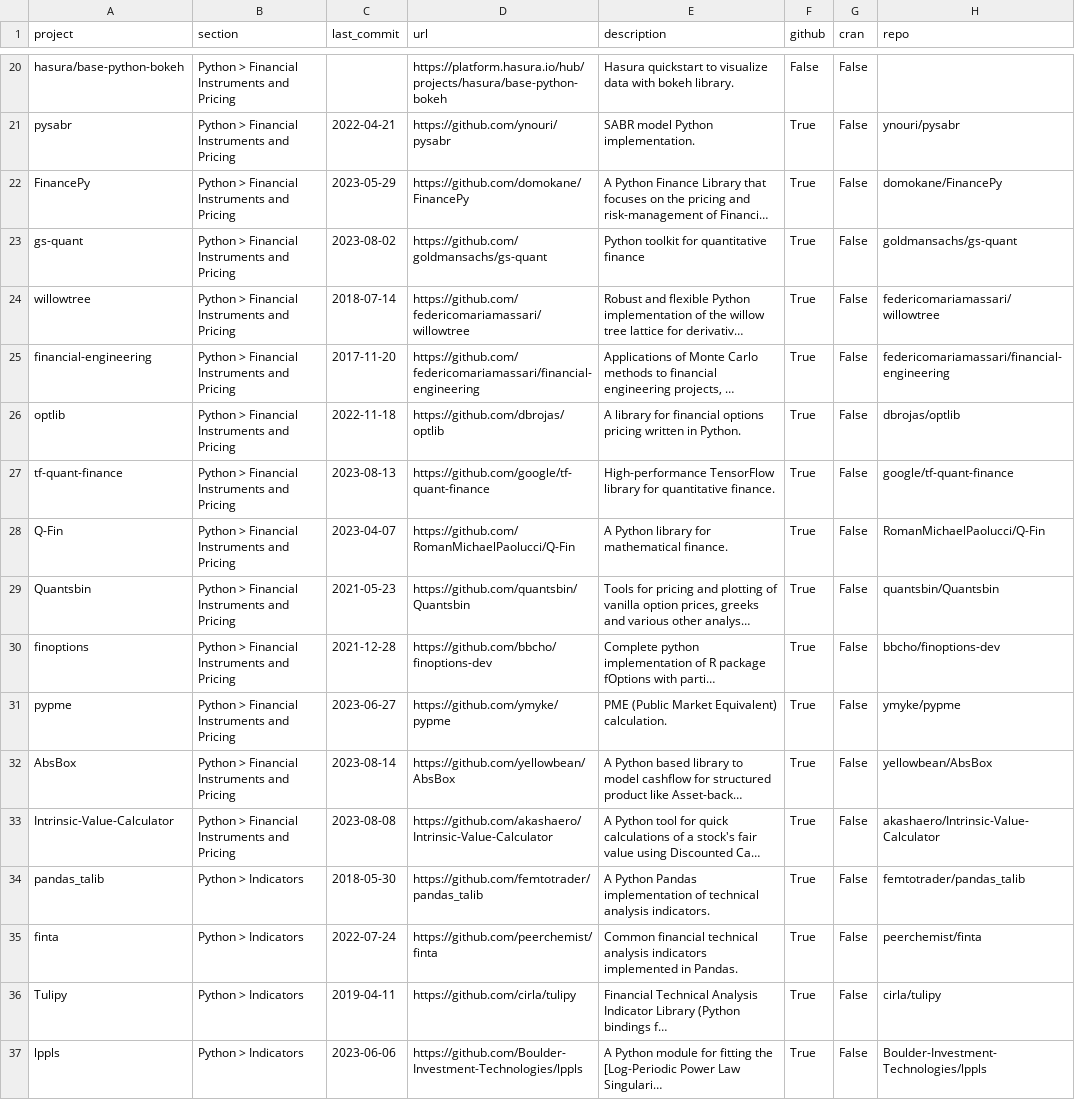
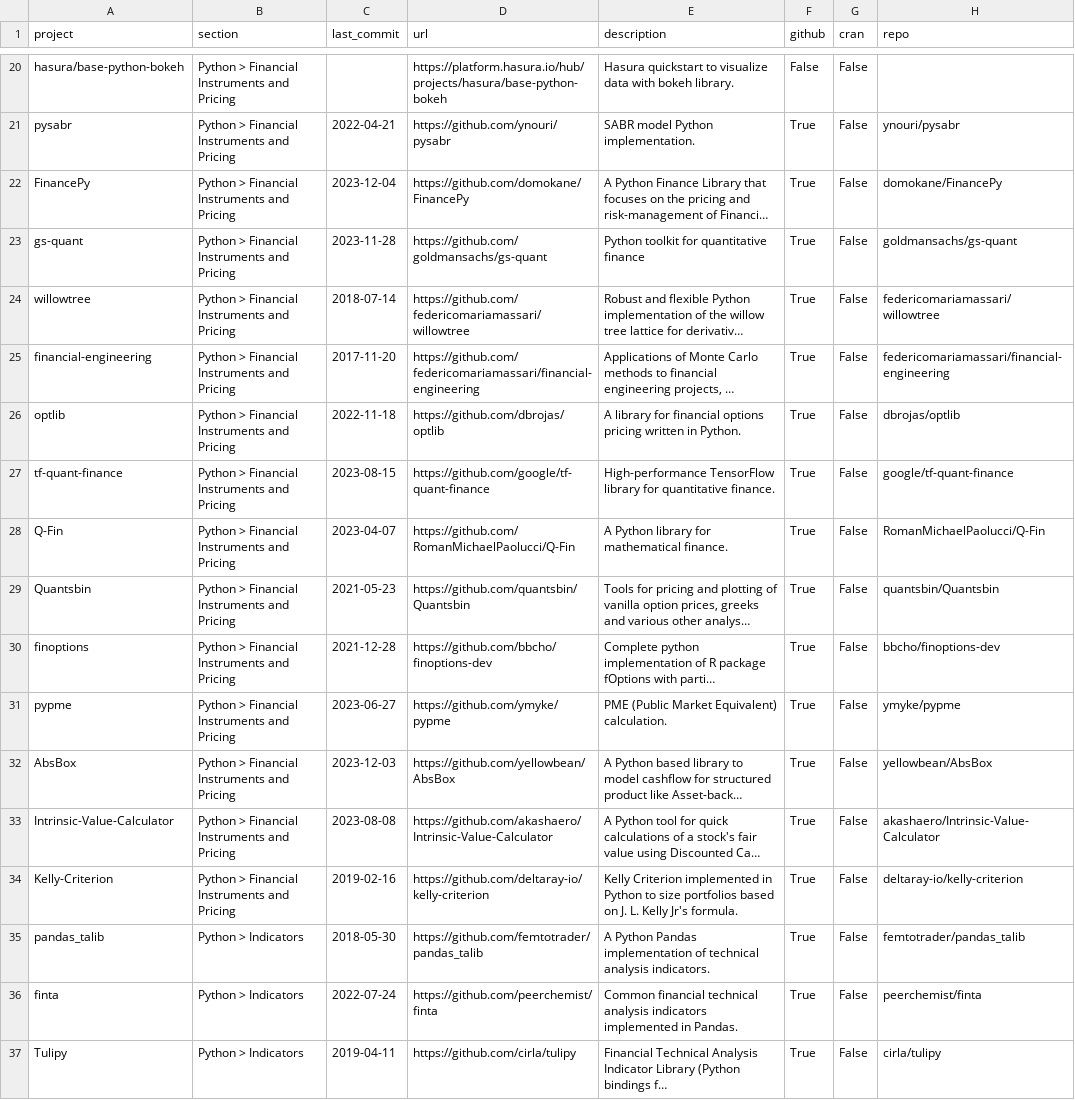
Before and after one commit to charlieyanhx/awesome-quant, a CSV file: projects.csv, drawn as a sheet; only a part is shown, gaps mark what is left out; the shorter side is filled out with more unchanged rows; long unchanged cells end in …; the diff covers the shown part only; the diff names each change by its address in the sheet, - before the commit and + after, or states it on an @@ line.

```diff
--- a/projects.csv
+++ b/projects.csv
-C22 (last_commit): 2023-05-29
+C22 (last_commit): 2023-12-04
-C23 (last_commit): 2023-08-02
+C23 (last_commit): 2023-11-28
-C27 (last_commit): 2023-08-13
+C27 (last_commit): 2023-08-15
-C32 (last_commit): 2023-08-14
+C32 (last_commit): 2023-12-03
+row 34: Kelly-Criterion | Python > Financial Instruments and Pricing | 2019-02-16 | https://github.com/deltaray-io/kelly-criterion | Kelly Criterion implemented in Python to size portfolios based on J. L. Kelly Jr's formula. | True | False | deltaray-io/kelly-criterion
```
Also changed, not shown: 9 added rows and 98 edited cells elsewhere in this file, 4 other files.
